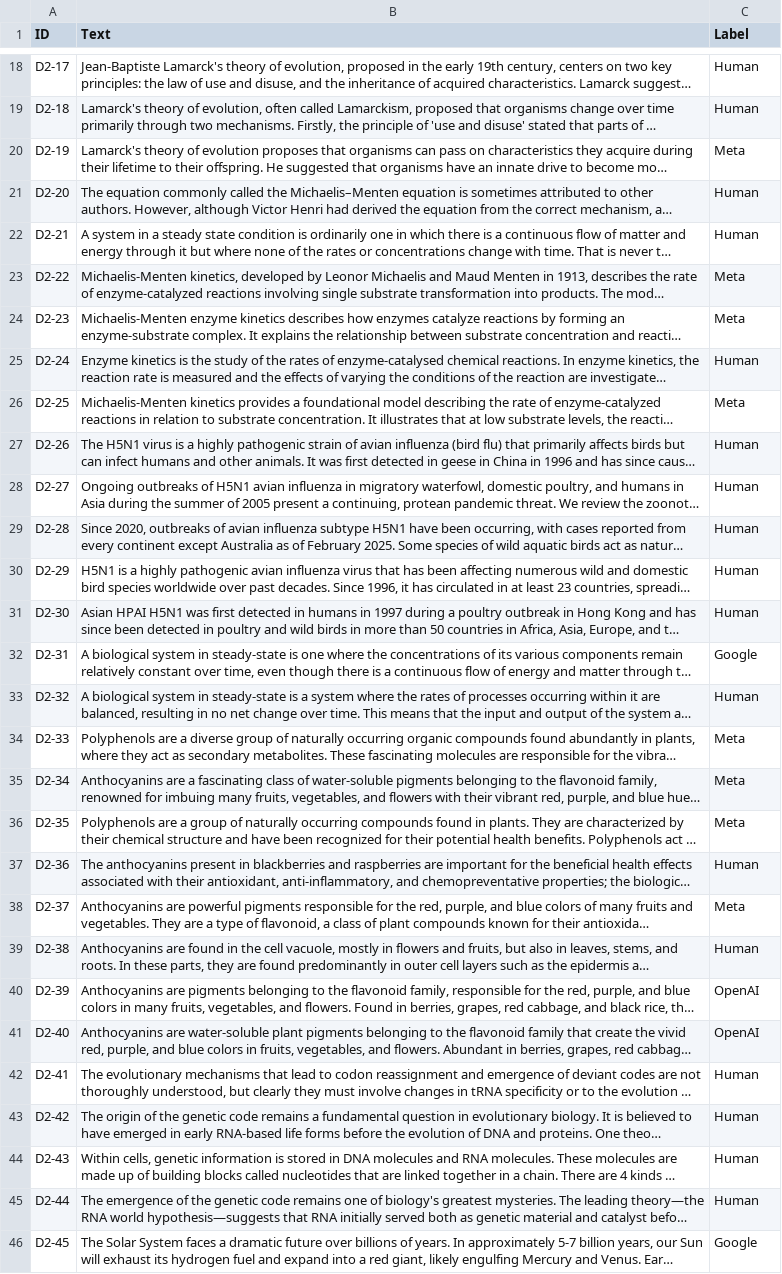
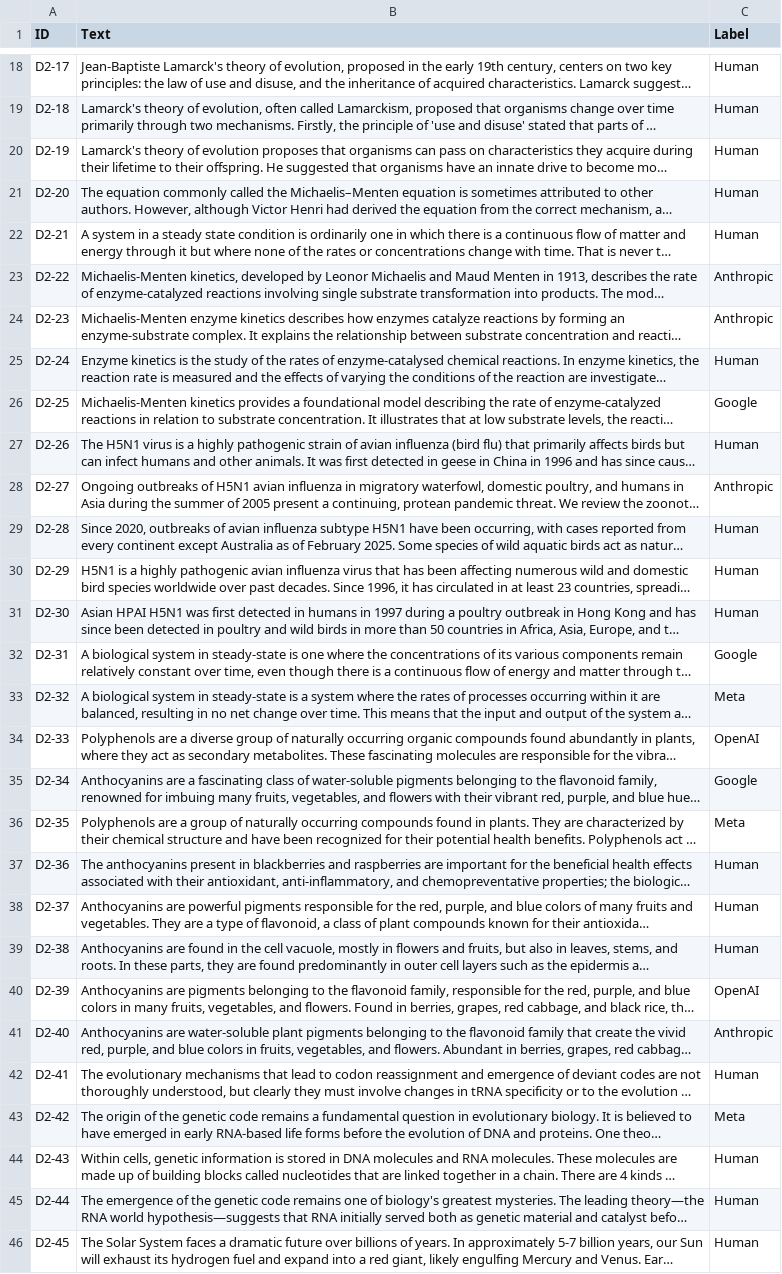
Before and after one commit to hhtomaswt11/HumanVsAI-TextClassifier--AP, a CSV file: Subm1/subm1-g3-MIA-A.csv, drawn as a sheet; only a part is shown, gaps mark what is left out; long unchanged cells end in …; the diff covers the shown part only; the diff names each change by its address in the sheet, - before the commit and + after, or states it on an @@ line.

```diff
--- a/Subm1/subm1-g3-MIA-A.csv
+++ b/Subm1/subm1-g3-MIA-A.csv
-C20 (Label): Meta
+C20 (Label): Human
-C23:C24 (Label): Meta
+C23:C24 (Label): Anthropic
-C26 (Label): Meta
+C26 (Label): Google
-C28 (Label): Human
+C28 (Label): Anthropic
-C33 (Label): Human
+C33 (Label): Meta
-C34 (Label): Meta
+C34 (Label): OpenAI
-C35 (Label): Meta
+C35 (Label): Google
-C38 (Label): Meta
+C38 (Label): Human
-C41 (Label): OpenAI
+C41 (Label): Anthropic
-C43 (Label): Human
+C43 (Label): Meta
-C46 (Label): Google
+C46 (Label): Human
```
Also changed, not shown: 57 edited cells elsewhere in this file, 1 other file.
